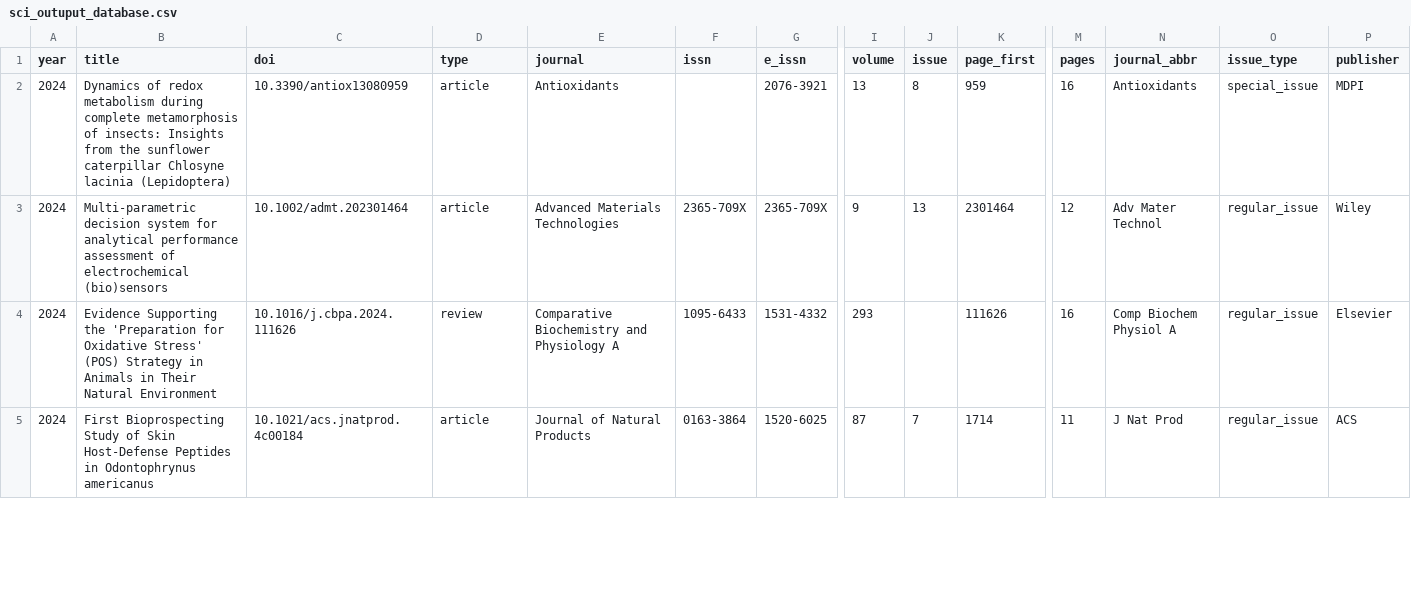
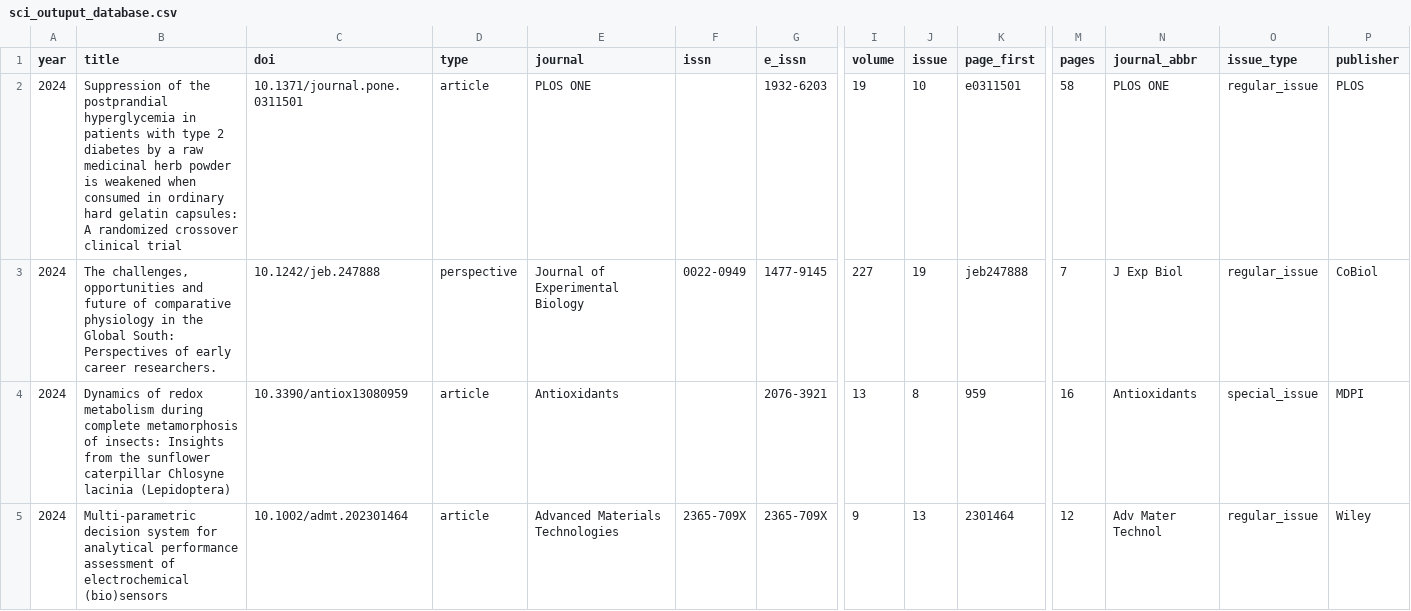
Before and after one commit to mdc-science/my_sci_output, a CSV file: data/sci_outuput_database.csv, drawn as a sheet; only a part is shown, gaps mark what is left out; the shorter side is filled out with more unchanged rows; rows hold the shown columns only; the diff names each change by its address in the sheet, - before the commit and + after, or states it on an @@ line.

Commit message:
Add two latest papers in PLOS ONE and J Exp Biol.

```diff
--- a/data/sci_outuput_database.csv
+++ b/data/sci_outuput_database.csv
+row 2: 2024 | Suppression of the postprandial hyperglycemia in patients with type 2 diabetes by a raw medicinal herb powder is weakened when consumed in ordinary hard gelatin capsules: A randomized crossover clinical trial | 10.1371/journal.pone.0311501 | article | PLOS ONE |  | 1932-6203 | 19 | 10 | e0311501 | 58 | PLOS ONE | regular_issue | PLOS
+row 3: 2024 | The challenges, opportunities and future of comparative physiology in the Global South: Perspectives of early career researchers. | 10.1242/jeb.247888 | perspective | Journal of Experimental Biology | 0022-0949 | 1477-9145 | 227 | 19 | jeb247888 | 7 | J Exp Biol | regular_issue | CoBiol
```
